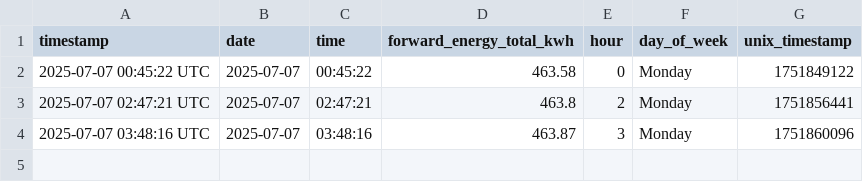
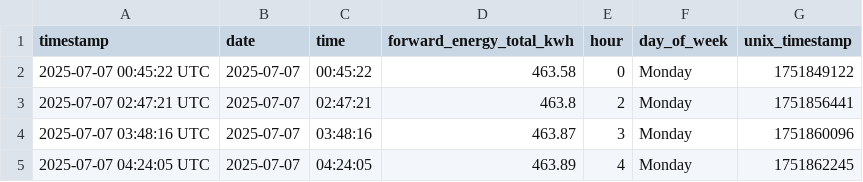
Before and after one commit to Youssef2id/tuya_energy_logger, a CSV file: data/daily/energy_2025-07-07.csv, drawn as a sheet.

```diff
--- a/data/daily/energy_2025-07-07.csv
+++ b/data/daily/energy_2025-07-07.csv
@@ -4 +4,2 @@ timestamp,date,time,forward_energy_total_kwh,hour,day_of_week,unix_timestamp
 2025-07-07 03:48:16 UTC,2025-07-07,03:48:16,463.87,3,Monday,1751860096
+2025-07-07 04:24:05 UTC,2025-07-07,04:24:05,463.89,4,Monday,1751862245
```
Also changed, not shown: data/monthly/energy_summary_2025-07.csv, 4 other files.
